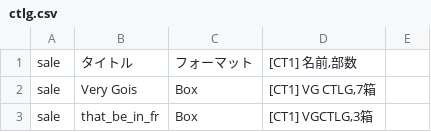
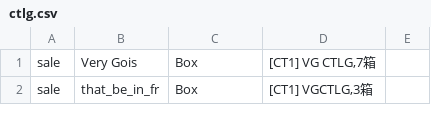
Before and after one commit to pe-hu/index, a CSV file: org/3d/ctlg.csv, drawn as a sheet; only a part is shown.

Commit message:
Update ctlg.csv

```diff
--- a/org/3d/ctlg.csv
+++ b/org/3d/ctlg.csv
@@ -1,2 +1 @@
-sale,タイトル,フォーマット,"[CT1] 名前,部数",
 sale,Very Gois,Box,"[CT1] VG CTLG,7箱",
```
